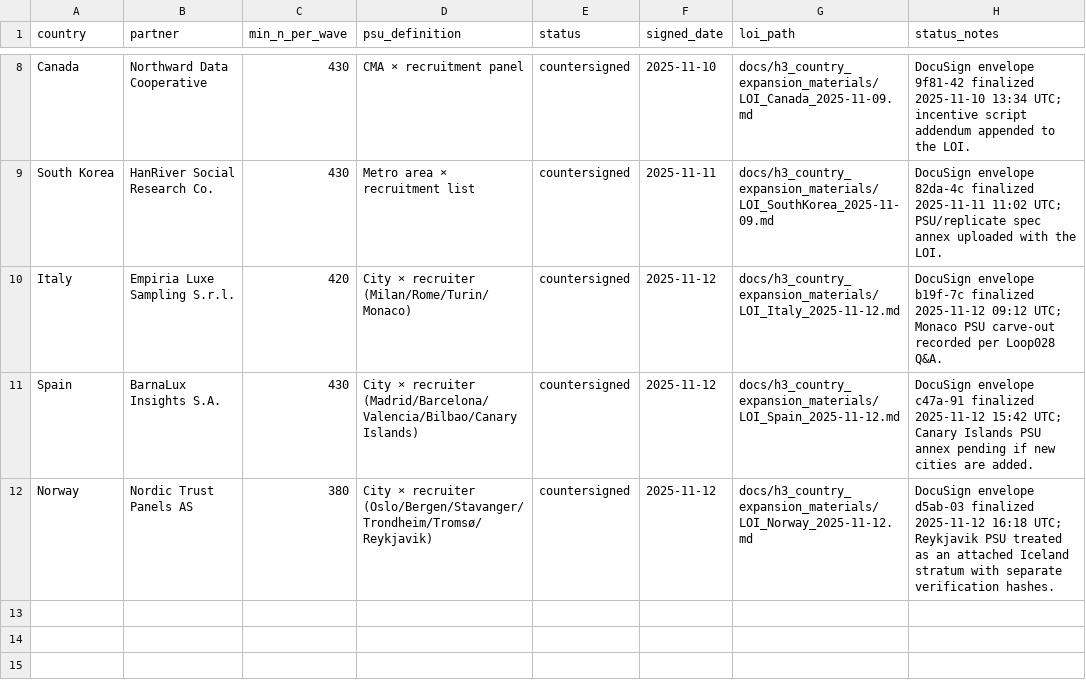
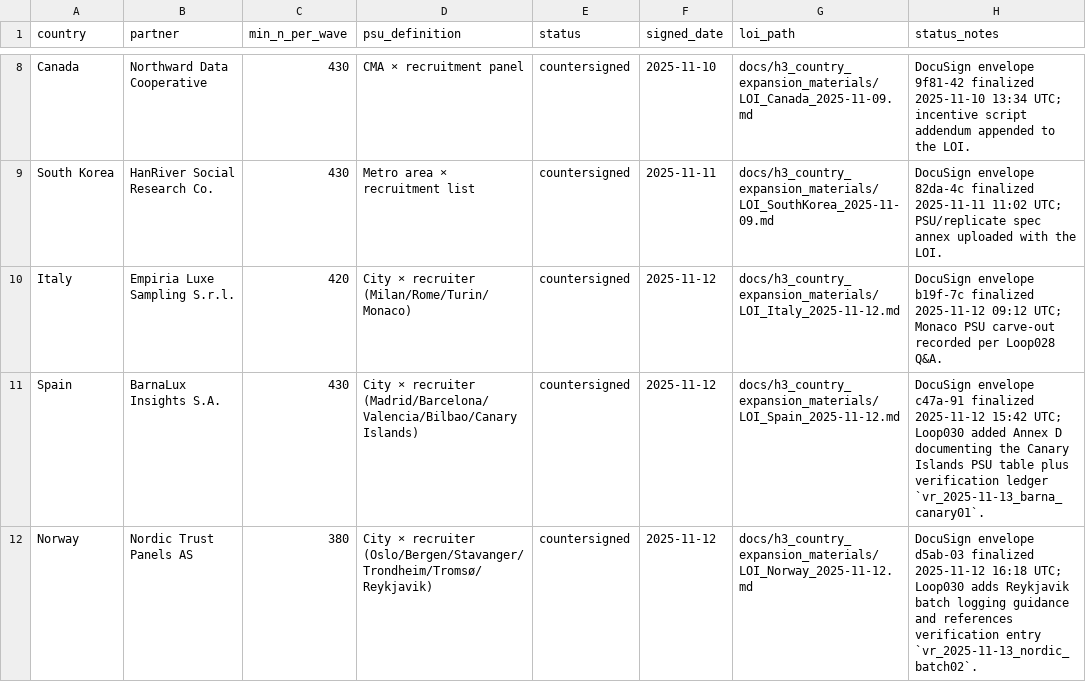
Before and after one commit to whp-wessel/ai_scientist, a CSV file: experiment_4a_aella_minimal_direct_edits_not_json/docs/h3_country_expansion_materials/loi_register.csv, drawn as a sheet; only a part is shown, gaps mark what is left out.

```diff
--- a/experiment_4a_aella_minimal_direct_edits_not_json/docs/h3_country_expansion_materials/loi_register.csv
+++ b/experiment_4a_aella_minimal_direct_edits_not_json/docs/h3_country_expansion_materials/loi_register.csv
@@ -10,3 +10,3 @@ South Korea,HanRiver Social Research Co.,430,"Metro area × recruitment list",co
 Italy,Empiria Luxe Sampling S.r.l.,420,"City × recruiter (Milan/Rome/Turin/Monaco)",countersigned,2025-11-12,docs/h3_country_expansion_materials/LOI_Italy_2025-11-12.md,"DocuSign envelope b19f-7c finalized 2025-11-12 09:12 UTC; Monaco PSU carve-out recorded per Loop028 Q&A."
-Spain,BarnaLux Insights S.A.,430,"City × recruiter (Madrid/Barcelona/Valencia/Bilbao/Canary Islands)",countersigned,2025-11-12,docs/h3_country_expansion_materials/LOI_Spain_2025-11-12.md,"DocuSign envelope c47a-91 finalized 2025-11-12 15:42 UTC; Canary Islands PSU annex pending if new cities are added."
-Norway,Nordic Trust Panels AS,380,"City × recruiter (Oslo/Bergen/Stavanger/Trondheim/Tromsø/Reykjavik)",countersigned,2025-11-12,docs/h3_country_expansion_materials/LOI_Norway_2025-11-12.md,"DocuSign envelope d5ab-03 finalized 2025-11-12 16:18 UTC; Reykjavik PSU treated as an attached Iceland stratum with separate verification hashes."
+Spain,BarnaLux Insights S.A.,430,"City × recruiter (Madrid/Barcelona/Valencia/Bilbao/Canary Islands)",countersigned,2025-11-12,docs/h3_country_expansion_materials/LOI_Spain_2025-11-12.md,"DocuSign envelope c47a-91 finalized 2025-11-12 15:42 UTC; Loop030 added Annex D documenting the Canary Islands PSU table plus verification ledger `vr_2025-11-13_barna_canary01`."
+Norway,Nordic Trust Panels AS,380,"City × recruiter (Oslo/Bergen/Stavanger/Trondheim/Tromsø/Reykjavik)",countersigned,2025-11-12,docs/h3_country_expansion_materials/LOI_Norway_2025-11-12.md,"DocuSign envelope d5ab-03 finalized 2025-11-12 16:18 UTC; Loop030 adds Reykjavik batch logging guidance and references verification entry `vr_2025-11-13_nordic_batch02`."
```
Also changed, not shown: experiment_4a_aella_minimal_direct_edits_not_json/analysis/decision_log.csv, experiment_4a_aella_minimal_direct_edits_not_json/docs/h3_high_wealth_refresh/verification_register.csv, 13 other files.
